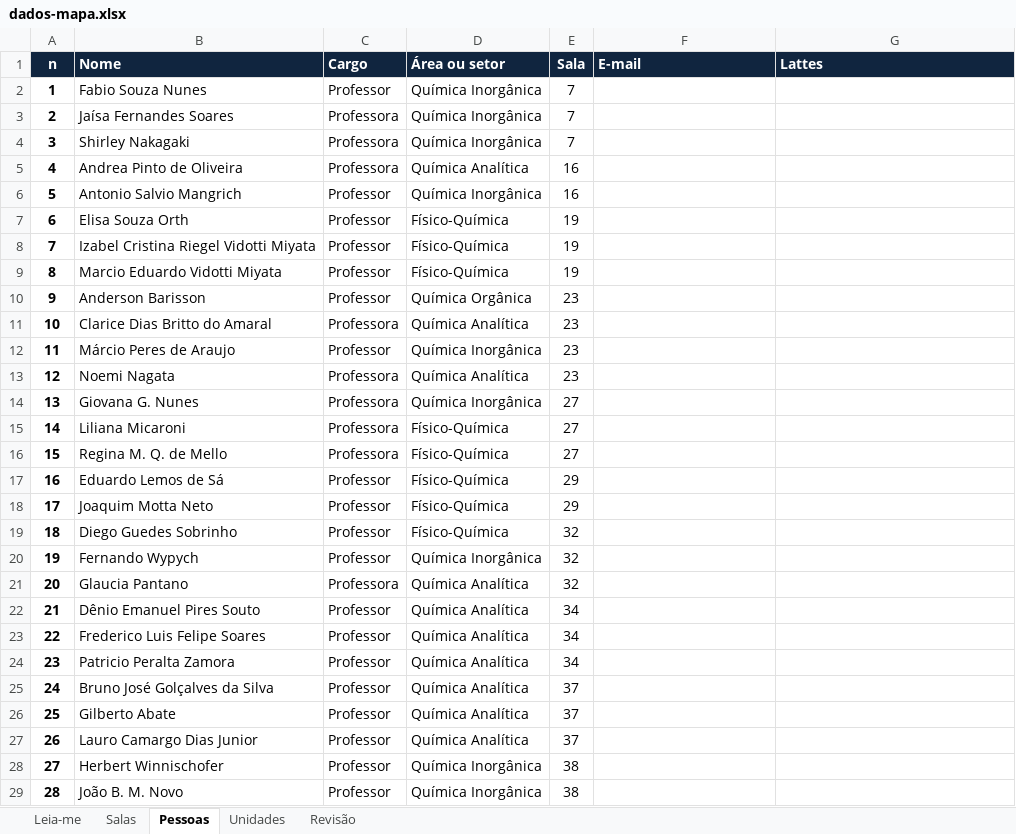
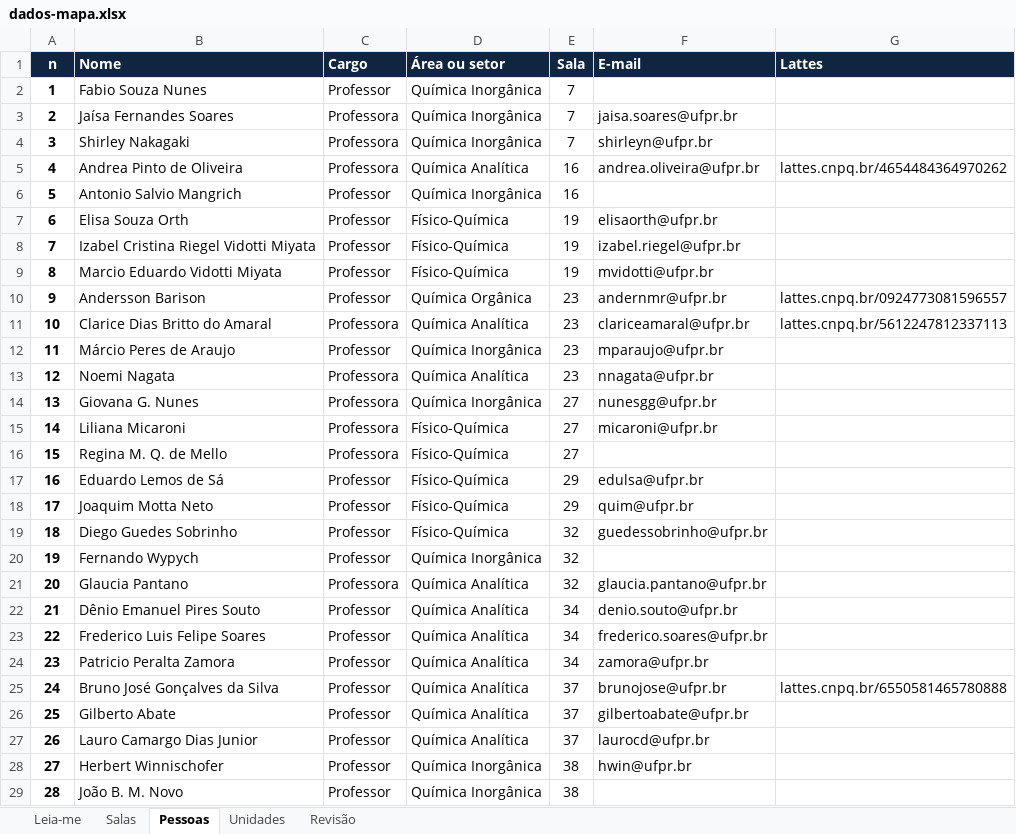
Before and after one commit to dqufpr/dqufpr.github.io, an Excel workbook: mapa/dados/dados-mapa.xlsx, sheet Pessoas, drawn as a sheet; only a part is shown; values as stored, in another font and other column widths than the file's, no borders; the diff covers the shown part only; the diff names each change by its address in the sheet, - before the commit and + after, or states it on an @@ line.

```diff
--- a/mapa/dados/dados-mapa.xlsx (sheet Pessoas)
+++ b/mapa/dados/dados-mapa.xlsx (sheet Pessoas)
-F3 (E-mail): (empty)
+F3 (E-mail): jaisa.soares@ufpr.br
-F4 (E-mail): (empty)
+F4 (E-mail): shirleyn@ufpr.br
-F5 (E-mail): (empty)
+F5 (E-mail): andrea.oliveira@ufpr.br
-G5 (Lattes): (empty)
+G5 (Lattes): lattes.cnpq.br/4654484364970262
-F7 (E-mail): (empty)
+F7 (E-mail): elisaorth@ufpr.br
-F8 (E-mail): (empty)
+F8 (E-mail): izabel.riegel@ufpr.br
-F9 (E-mail): (empty)
+F9 (E-mail): mvidotti@ufpr.br
-B10 (Nome): Anderson Barisson
+B10 (Nome): Andersson Barison
-F10 (E-mail): (empty)
+F10 (E-mail): andernmr@ufpr.br
-G10 (Lattes): (empty)
+G10 (Lattes): lattes.cnpq.br/0924773081596557
-F11 (E-mail): (empty)
+F11 (E-mail): clariceamaral@ufpr.br
-G11 (Lattes): (empty)
+G11 (Lattes): lattes.cnpq.br/5612247812337113
-F12 (E-mail): (empty)
+F12 (E-mail): mparaujo@ufpr.br
-F13 (E-mail): (empty)
+F13 (E-mail): nnagata@ufpr.br
-F14 (E-mail): (empty)
+F14 (E-mail): nunesgg@ufpr.br
-F15 (E-mail): (empty)
+F15 (E-mail): micaroni@ufpr.br
-F17 (E-mail): (empty)
+F17 (E-mail): edulsa@ufpr.br
-F18 (E-mail): (empty)
+F18 (E-mail): quim@ufpr.br
-F19 (E-mail): (empty)
+F19 (E-mail): guedessobrinho@ufpr.br
-F21 (E-mail): (empty)
+F21 (E-mail): glaucia.pantano@ufpr.br
-F22 (E-mail): (empty)
+F22 (E-mail): denio.souto@ufpr.br
-F23 (E-mail): (empty)
+F23 (E-mail): frederico.soares@ufpr.br
-F24 (E-mail): (empty)
+F24 (E-mail): zamora@ufpr.br
-B25 (Nome): Bruno José Golçalves da Silva
+B25 (Nome): Bruno José Gonçalves da Silva
-F25 (E-mail): (empty)
+F25 (E-mail): brunojose@ufpr.br
-G25 (Lattes): (empty)
+G25 (Lattes): lattes.cnpq.br/6550581465780888
-F26 (E-mail): (empty)
+F26 (E-mail): gilbertoabate@ufpr.br
-F27 (E-mail): (empty)
+F27 (E-mail): laurocd@ufpr.br
-F28 (E-mail): (empty)
+F28 (E-mail): hwin@ufpr.br
```
Also changed, not shown: 29 edited cells elsewhere in this sheet, sheet Revisão, sheet Unidades, 2 other files.
